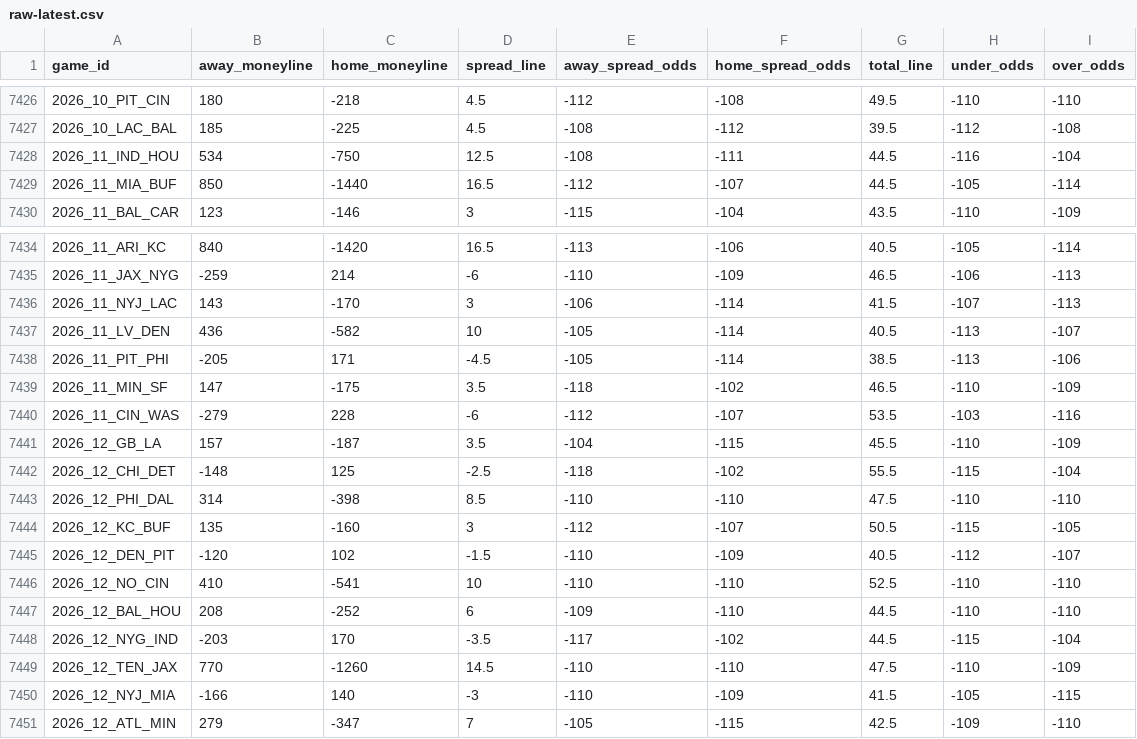
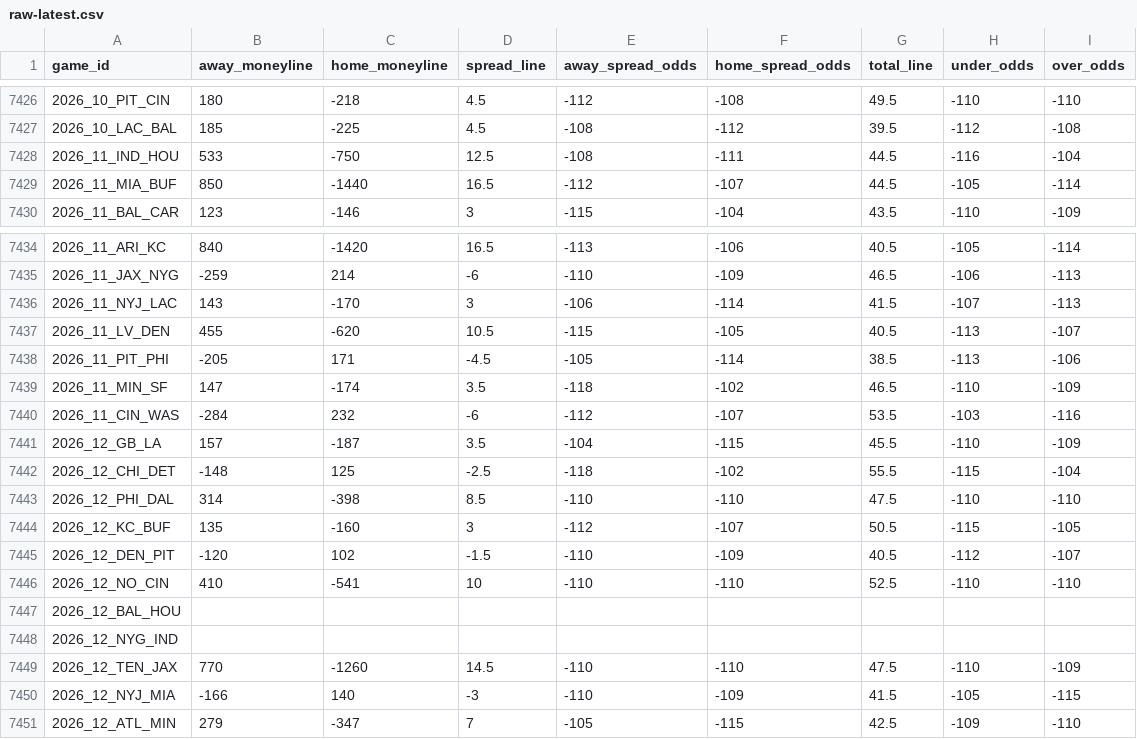
Before and after one commit to Lolindhir/fantasy-app, a CSV file: data-source/providers/nflverse/schedule-odds/raw-latest.csv, drawn as a sheet; only a part is shown, gaps mark what is left out.

```diff
--- a/data-source/providers/nflverse/schedule-odds/raw-latest.csv
+++ b/data-source/providers/nflverse/schedule-odds/raw-latest.csv
@@ -7427,3 +7427,3 @@ game_id,away_moneyline,home_moneyline,spread_line,away_spread_odds,home_spread_o
 2026_10_LAC_BAL,185,-225,4.5,-108,-112,39.5,-112,-108
-2026_11_IND_HOU,534,-750,12.5,-108,-111,44.5,-116,-104
+2026_11_IND_HOU,533,-750,12.5,-108,-111,44.5,-116,-104
 2026_11_MIA_BUF,850,-1440,16.5,-112,-107,44.5,-105,-114
@@ -7436,6 +7436,6 @@ game_id,away_moneyline,home_moneyline,spread_line,away_spread_odds,home_spread_o
 2026_11_NYJ_LAC,143,-170,3,-106,-114,41.5,-107,-113
-2026_11_LV_DEN,436,-582,10,-105,-114,40.5,-113,-107
+2026_11_LV_DEN,455,-620,10.5,-115,-105,40.5,-113,-107
 2026_11_PIT_PHI,-205,171,-4.5,-105,-114,38.5,-113,-106
-2026_11_MIN_SF,147,-175,3.5,-118,-102,46.5,-110,-109
-2026_11_CIN_WAS,-279,228,-6,-112,-107,53.5,-103,-116
+2026_11_MIN_SF,147,-174,3.5,-118,-102,46.5,-110,-109
+2026_11_CIN_WAS,-284,232,-6,-112,-107,53.5,-103,-116
 2026_12_GB_LA,157,-187,3.5,-104,-115,45.5,-110,-109
@@ -7446,4 +7446,4 @@ game_id,away_moneyline,home_moneyline,spread_line,away_spread_odds,home_spread_o
 2026_12_NO_CIN,410,-541,10,-110,-110,52.5,-110,-110
-2026_12_BAL_HOU,208,-252,6,-109,-110,44.5,-110,-110
-2026_12_NYG_IND,-203,170,-3.5,-117,-102,44.5,-115,-104
+2026_12_BAL_HOU,,,,,,,,
+2026_12_NYG_IND,,,,,,,,
 2026_12_TEN_JAX,770,-1260,14.5,-110,-110,47.5,-110,-109
```
Also changed, not shown: 1 other file.
